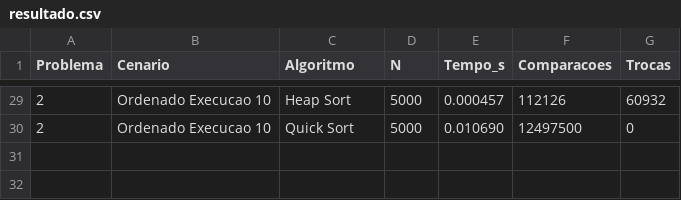
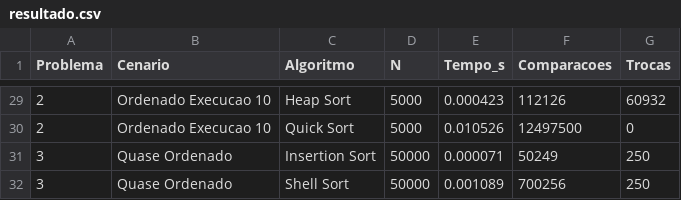
Before and after one commit to acacio90/benchmarking-sorting-analysis-algorithm, a CSV file: data/resultado.csv, drawn as a sheet; only a part is shown, gaps mark what is left out; the diff covers the shown part only.

Commit message:
adiciona execucao do Problema 3

```diff
--- a/data/resultado.csv
+++ b/data/resultado.csv
@@ -29,2 +29,4 @@ Problema;Cenario;Algoritmo;N;Tempo_s;Comparacoes;Trocas
-2;Ordenado Execucao 10;Heap Sort;5000;0.000457;112126;60932
-2;Ordenado Execucao 10;Quick Sort;5000;0.010690;12497500;0
+2;Ordenado Execucao 10;Heap Sort;5000;0.000423;112126;60932
+2;Ordenado Execucao 10;Quick Sort;5000;0.010526;12497500;0
+3;Quase Ordenado;Insertion Sort;50000;0.000071;50249;250
+3;Quase Ordenado;Shell Sort;50000;0.001089;700256;250
```
Also changed, not shown: 25 edited cells elsewhere in this file, 5 other files.
